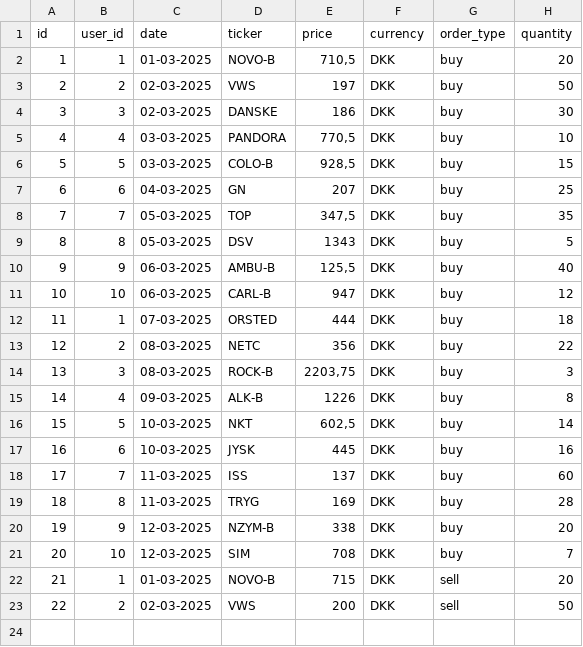
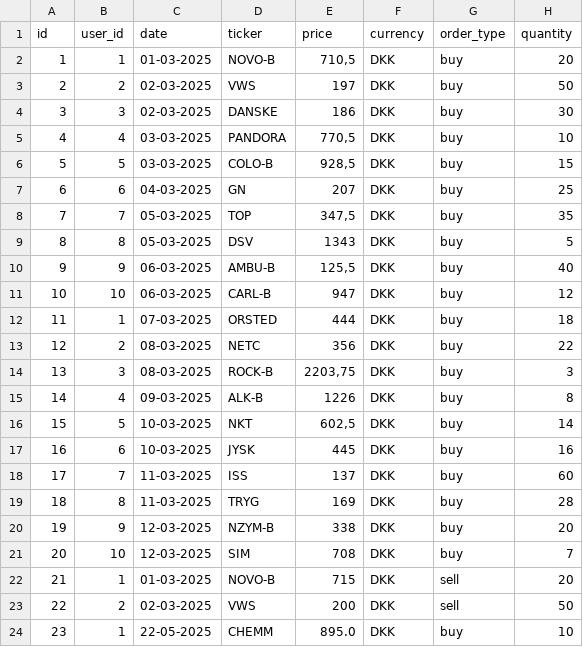
Before and after one commit to nikholt1/InvesteringsKlubben, a CSV file: src/repositories/transactions.csv, drawn as a sheet; the diff names each change by its address in the sheet, - before the commit and + after, or states it on an @@ line.

```diff
--- a/src/repositories/transactions.csv
+++ b/src/repositories/transactions.csv
+row 24: 23 | 1 | 22-05-2025 | CHEMM | 895.0 | DKK | buy | 10
```
Also changed, not shown: src/repositories/users.csv, 18 other files.
